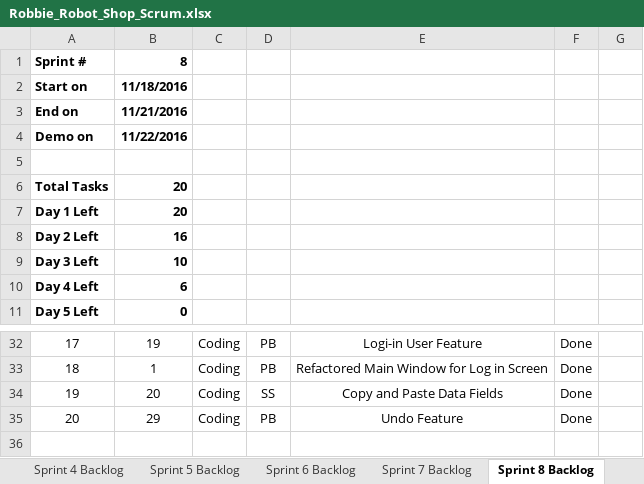
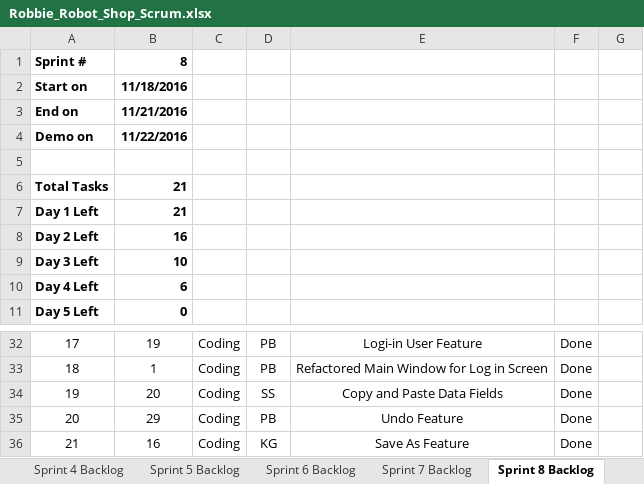
Before and after one commit to pavanaj/RoboshopGUI, an Excel workbook: Robbie_Robot_Shop_Scrum.xlsx, sheet Sprint 8 Backlog, drawn as a sheet; only a part is shown, gaps mark what is left out; values as stored, in another font and other column widths than the file's, no borders; charts and pictures not drawn; the diff names each change by its address in the sheet, - before the commit and + after, or states it on an @@ line.

```diff
--- a/Robbie_Robot_Shop_Scrum.xlsx (sheet Sprint 8 Backlog)
+++ b/Robbie_Robot_Shop_Scrum.xlsx (sheet Sprint 8 Backlog)
-B6:B7: 20
+B6:B7: 21
+row 36: 21 | 16 | Coding | KG | Save As Feature | Done
```
Also changed, not shown: sheet Product Backlog, charts or pictures, 2 other files.
